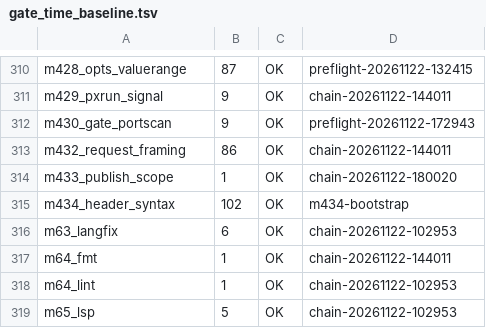
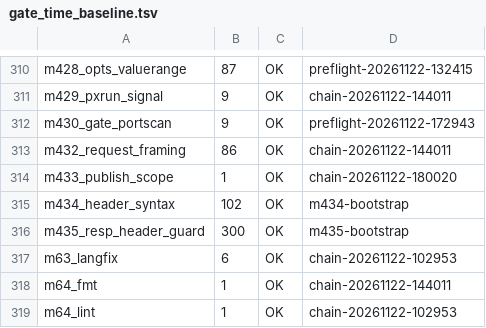
Before and after one commit to NanzhanGroup/PuXian, a TSV file: selfhost/gate_time_baseline.tsv, drawn as a sheet; only a part is shown, gaps mark what is left out; the shorter side is filled out with more unchanged rows.

```diff
--- a/selfhost/gate_time_baseline.tsv
+++ b/selfhost/gate_time_baseline.tsv
@@ -315,2 +315,3 @@ m433_publish_scope	1	OK	chain-20261122-180020
 m434_header_syntax	102	OK	m434-bootstrap
+m435_resp_header_guard	300	OK	m435-bootstrap
 m63_langfix	6	OK	chain-20261122-102953
```
Also changed, not shown: 29 other files.
